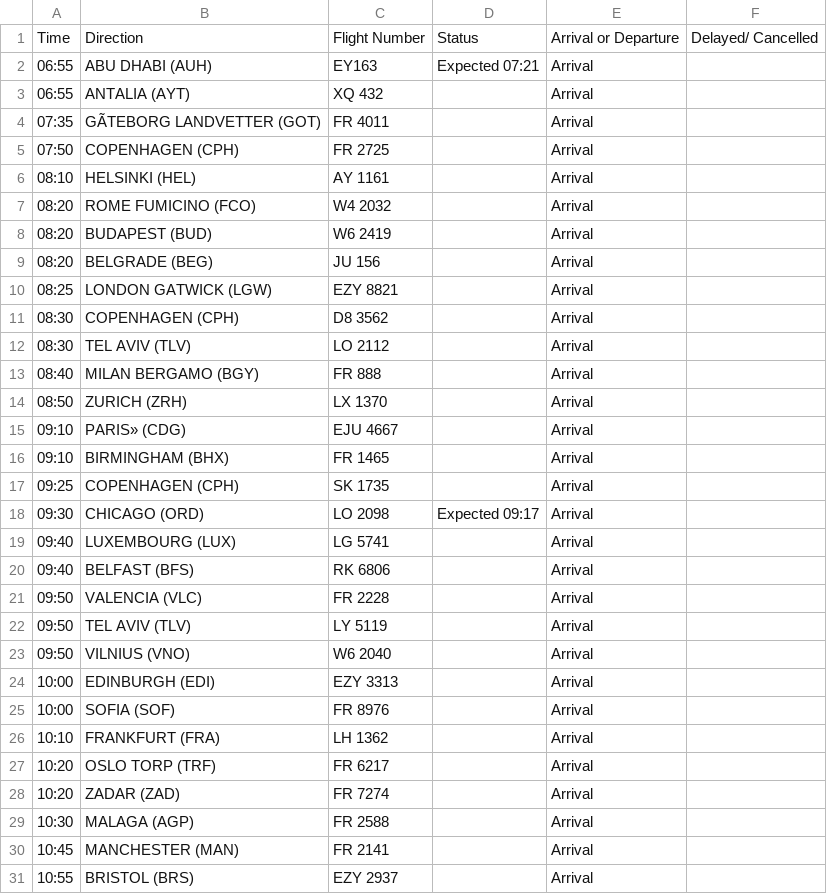
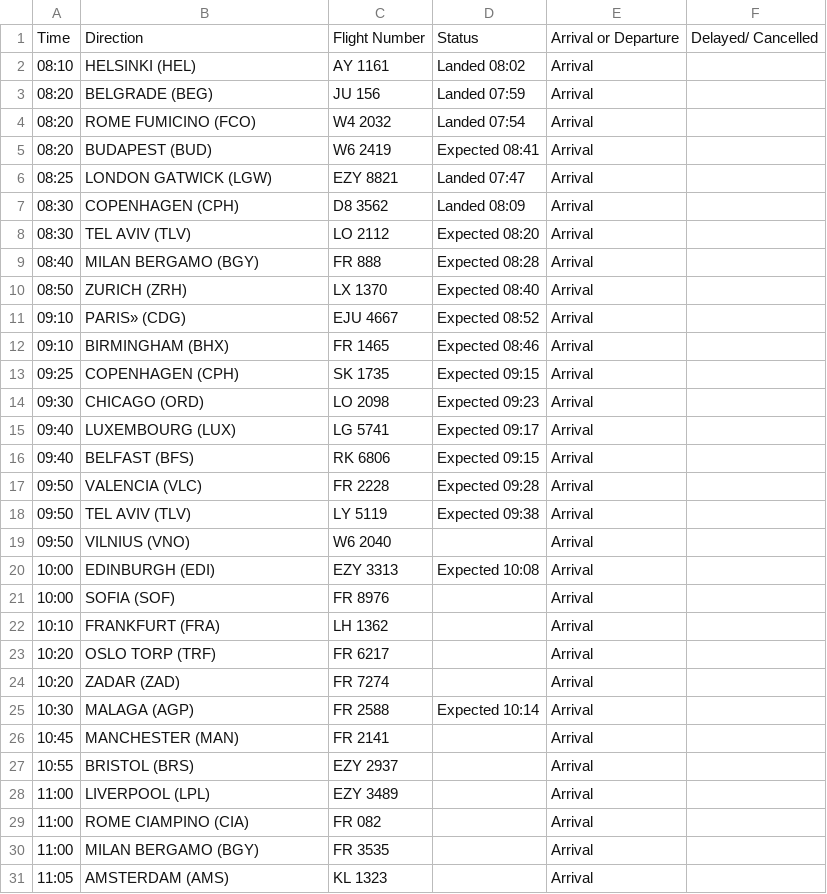
Before and after one commit to ljswierzawska/flights-krakow, a CSV file: flights_krk.csv, drawn as a sheet; only a part is shown; the shorter side is filled out with more unchanged rows; the diff covers the shown part only.

```diff
--- a/flights_krk.csv
+++ b/flights_krk.csv
@@ -1,25 +1,21 @@
 Time,Direction,Flight Number,Status,Arrival or Departure,Delayed/ Cancelled
-06:55,ABU DHABI (AUH),EY163,Expected 07:21,Arrival,
-06:55,ANTALIA (AYT),XQ 432,,Arrival,
-07:35,GÃTEBORG LANDVETTER (GOT),FR 4011,,Arrival,
-07:50,COPENHAGEN (CPH),FR 2725,,Arrival,
-08:10,HELSINKI (HEL),AY 1161,,Arrival,
-08:20,ROME FUMICINO (FCO),W4 2032,,Arrival,
-08:20,BUDAPEST (BUD),W6 2419,,Arrival,
-08:20,BELGRADE (BEG),JU 156,,Arrival,
-08:25,LONDON GATWICK (LGW),EZY 8821,,Arrival,
-08:30,COPENHAGEN (CPH),D8 3562,,Arrival,
-08:30,TEL AVIV (TLV),LO 2112,,Arrival,
-08:40,MILAN BERGAMO (BGY),FR 888,,Arrival,
-08:50,ZURICH (ZRH),LX 1370,,Arrival,
-09:10,PARIS» (CDG),EJU 4667,,Arrival,
-09:10,BIRMINGHAM (BHX),FR 1465,,Arrival,
-09:25,COPENHAGEN (CPH),SK 1735,,Arrival,
-09:30,CHICAGO (ORD),LO 2098,Expected 09:17,Arrival,
-09:40,LUXEMBOURG (LUX),LG 5741,,Arrival,
-09:40,BELFAST (BFS),RK 6806,,Arrival,
-09:50,VALENCIA (VLC),FR 2228,,Arrival,
-09:50,TEL AVIV (TLV),LY 5119,,Arrival,
+08:10,HELSINKI (HEL),AY 1161,Landed 08:02,Arrival,
+08:20,BELGRADE (BEG),JU 156,Landed 07:59,Arrival,
+08:20,ROME FUMICINO (FCO),W4 2032,Landed 07:54,Arrival,
+08:20,BUDAPEST (BUD),W6 2419,Expected 08:41,Arrival,
+08:25,LONDON GATWICK (LGW),EZY 8821,Landed 07:47,Arrival,
+08:30,COPENHAGEN (CPH),D8 3562,Landed 08:09,Arrival,
+08:30,TEL AVIV (TLV),LO 2112,Expected 08:20,Arrival,
+08:40,MILAN BERGAMO (BGY),FR 888,Expected 08:28,Arrival,
+08:50,ZURICH (ZRH),LX 1370,Expected 08:40,Arrival,
+09:10,PARIS» (CDG),EJU 4667,Expected 08:52,Arrival,
+09:10,BIRMINGHAM (BHX),FR 1465,Expected 08:46,Arrival,
+09:25,COPENHAGEN (CPH),SK 1735,Expected 09:15,Arrival,
+09:30,CHICAGO (ORD),LO 2098,Expected 09:23,Arrival,
+09:40,LUXEMBOURG (LUX),LG 5741,Expected 09:17,Arrival,
+09:40,BELFAST (BFS),RK 6806,Expected 09:15,Arrival,
+09:50,VALENCIA (VLC),FR 2228,Expected 09:28,Arrival,
+09:50,TEL AVIV (TLV),LY 5119,Expected 09:38,Arrival,
 09:50,VILNIUS (VNO),W6 2040,,Arrival,
-10:00,EDINBURGH (EDI),EZY 3313,,Arrival,
+10:00,EDINBURGH (EDI),EZY 3313,Expected 10:08,Arrival,
 10:00,SOFIA (SOF),FR 8976,,Arrival,
@@ -28,3 +24,3 @@ Time,Direction,Flight Number,Status,Arrival or Departure,Delayed/ Cancelled
 10:20,ZADAR (ZAD),FR 7274,,Arrival,
-10:30,MALAGA (AGP),FR 2588,,Arrival,
+10:30,MALAGA (AGP),FR 2588,Expected 10:14,Arrival,
 10:45,MANCHESTER (MAN),FR 2141,,Arrival,
```
Also changed, not shown: 4 removed rows and 19 edited cells elsewhere in this file.
